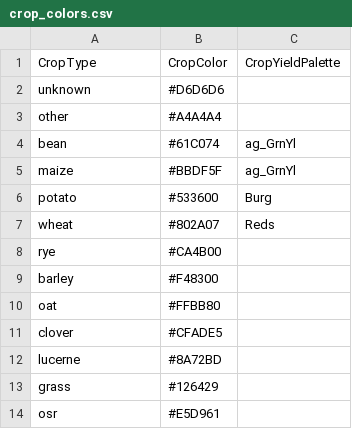
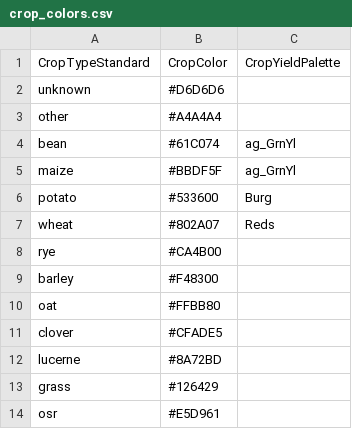
Before and after one commit to pdolowyr/haumap02, a CSV file: input/crop_colors.csv, drawn as a sheet.

```diff
--- a/input/crop_colors.csv
+++ b/input/crop_colors.csv
@@ -1,2 +1,2 @@
-CropType,CropColor,CropYieldPalette
+CropTypeStandard,CropColor,CropYieldPalette
 unknown,#D6D6D6,
```
Also changed, not shown: 8 other files.
